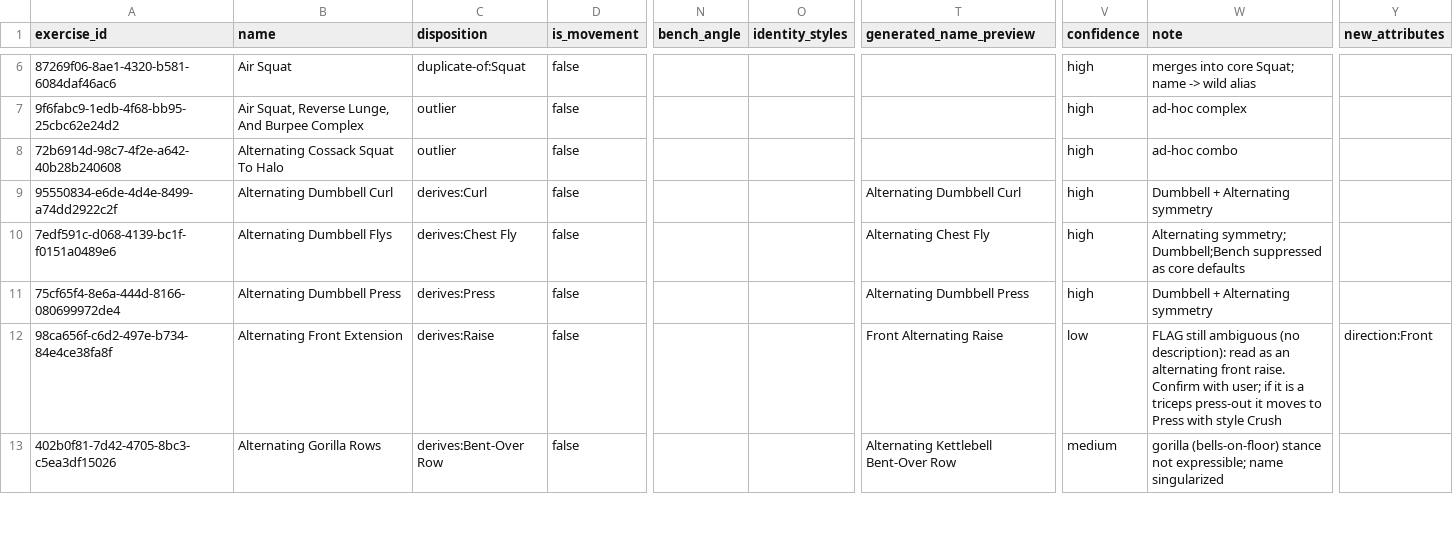
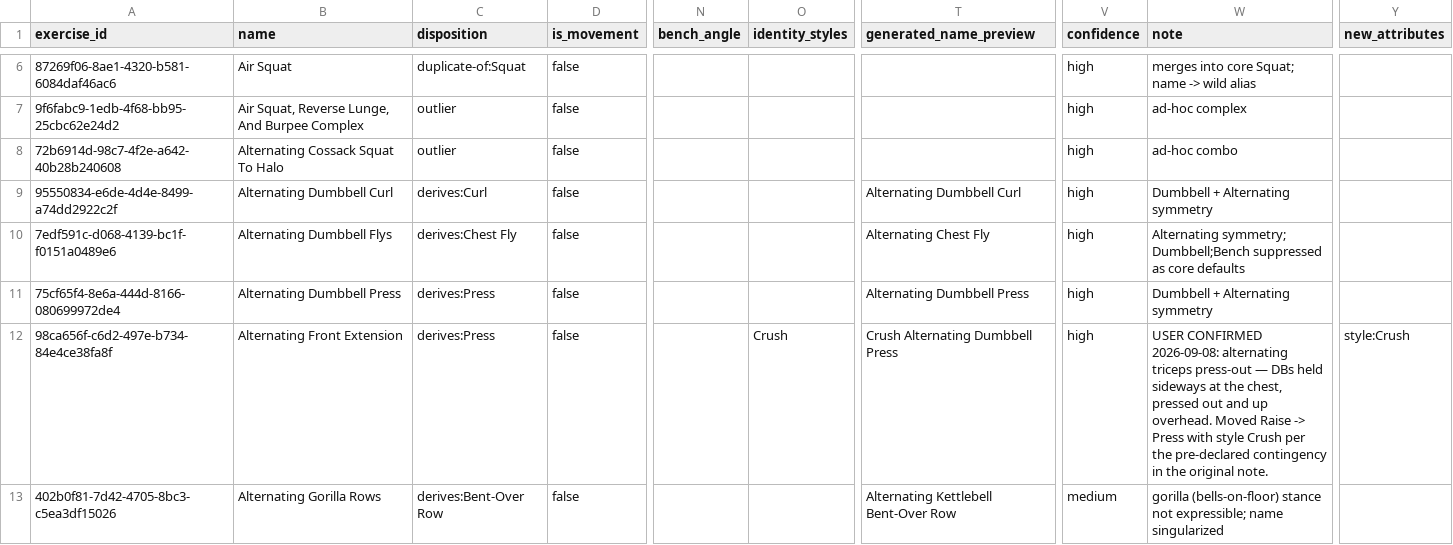
Before and after one commit to brian-desmond-wilson/fittracker, a CSV file: docs/superpowers/audit/catalog-pass-2026-08.csv, drawn as a sheet; only a part is shown, gaps mark what is left out; the diff covers the shown part only; the diff names each change by its address in the sheet, - before the commit and + after, or states it on an @@ line.

```diff
--- a/docs/superpowers/audit/catalog-pass-2026-08.csv
+++ b/docs/superpowers/audit/catalog-pass-2026-08.csv
-C12 (disposition): derives:Raise
+C12 (disposition): derives:Press
-O12 (identity_styles): (empty)
+O12 (identity_styles): Crush
-T12 (generated_name_preview): Front Alternating Raise
+T12 (generated_name_preview): Crush Alternating Dumbbell Press
-V12 (confidence): low
+V12 (confidence): high
-W12 (note): FLAG still ambiguous (no description): read as an alternating front raise. Confirm with user; if it is a triceps press-out it moves to Press with style Crush
+W12 (note): USER CONFIRMED 2026-09-08: alternating triceps press-out — DBs held sideways at the chest, pressed out and up overhead. Moved Raise -> Press with style Crush per the pre-declared contingency in the original note.
-Y12 (new_attributes): direction:Front
+Y12 (new_attributes): style:Crush
```
Also changed, not shown: 52 edited cells elsewhere in this file, docs/superpowers/audit/catalog-final-2026-08.csv, docs/superpowers/audit/new-attributes-2026-08.csv.
